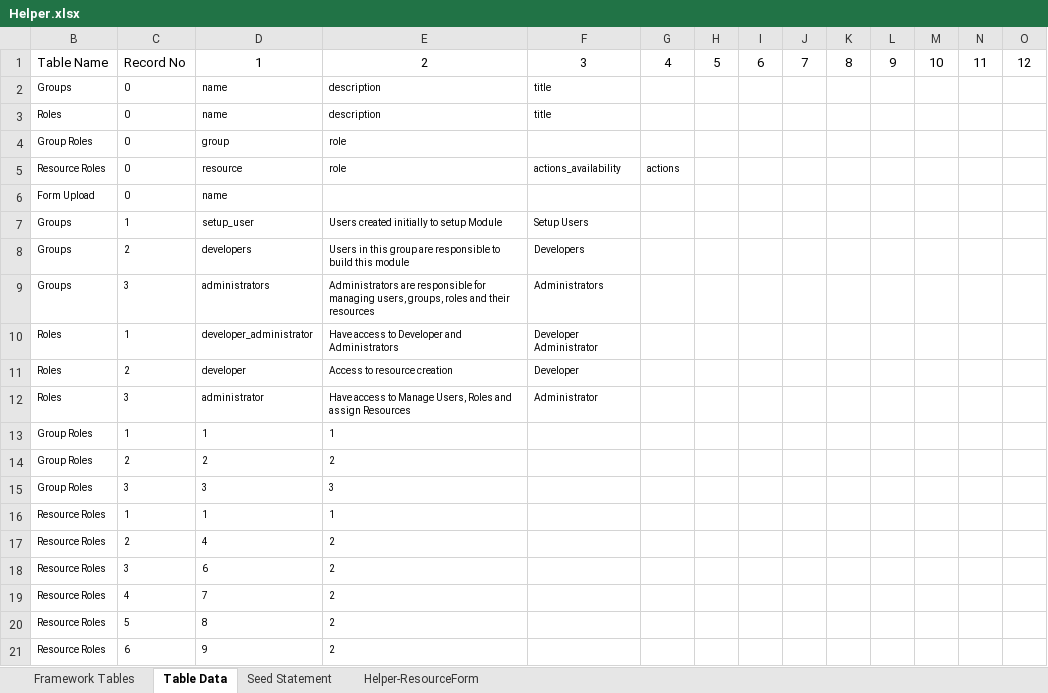
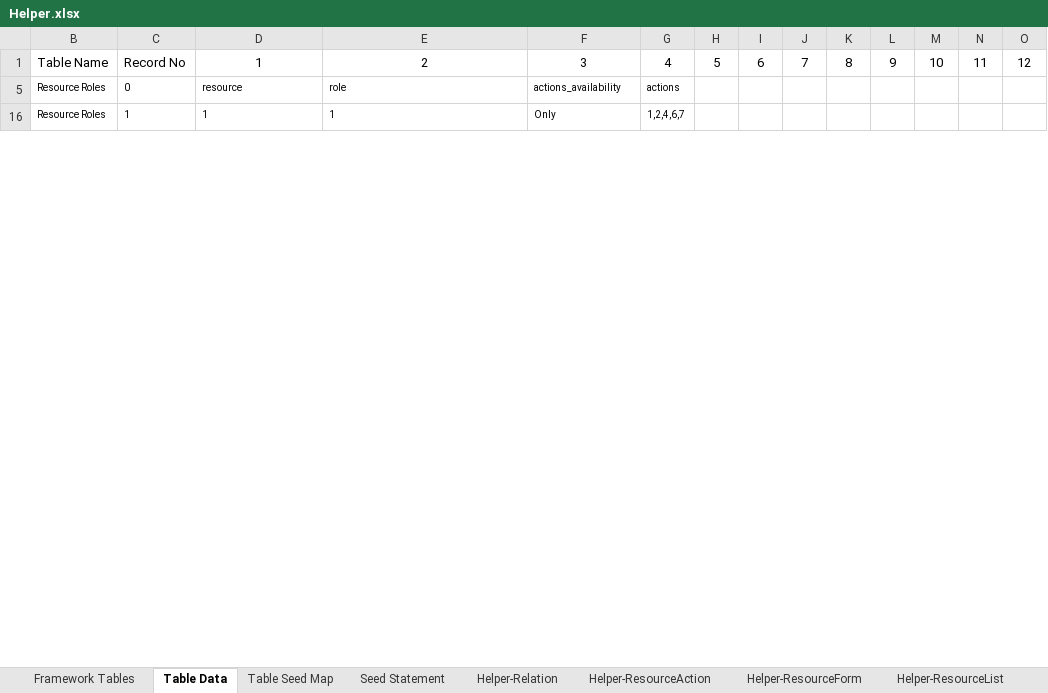
Before and after one commit to MilestoneInnovativeTechnologies/Appframe, an Excel workbook: Helper.xlsx, sheet Table Data, drawn as a sheet; only a part is shown; values as stored, in another font and other column widths than the file's, no borders; table styles not drawn; rows hold the shown columns only; the diff covers the shown part only; the diff names each change by its address in the sheet, - before the commit and + after, or states it on an @@ line.

```diff
--- a/Helper.xlsx (sheet Table Data)
+++ b/Helper.xlsx (sheet Table Data)
@@ sheet tab unhidden: Table Seed Map @@
@@ sheet tab unhidden: Helper-Relation @@
@@ sheet tab unhidden: Helper-ResourceAction @@
@@ sheet tab unhidden: Helper-ResourceList @@
@@ row 2 hidden: Groups | 0 | name | description | title @@
@@ row 3 hidden: Roles | 0 | name | description | title @@
@@ row 4 hidden: Group Roles | 0 | group | role @@
@@ row 6 hidden: Form Upload | 0 | name @@
@@ row 7 hidden: Groups | 1 | setup_user | Users created initially to setup Module | Setup Users @@
@@ row 8 hidden: Groups | 2 | developers | Users in this group are responsible to build this module | Developers @@
@@ row 9 hidden: Groups | 3 | administrators | Administrators are responsible for managing users, groups, roles and their resources | Administrators @@
@@ row 10 hidden: Roles | 1 | developer_administrator | Have access to Developer and Administrators | Developer Administrator @@
@@ row 11 hidden: Roles | 2 | developer | Access to resource creation | Developer @@
@@ row 12 hidden: Roles | 3 | administrator | Have access to Manage Users, Roles and assign Resources | Administrator @@
@@ row 13 hidden: Group Roles | 1 | 1 | 1 @@
@@ row 14 hidden: Group Roles | 2 | 2 | 2 @@
@@ row 15 hidden: Group Roles | 3 | 3 | 3 @@
-F16: (empty)
+F16: Only
-G16: (empty)
+G16: 1,2,4,6,7
@@ row 17 hidden: Resource Roles | 2 | 4 | 2 @@
@@ row 18 hidden: Resource Roles | 3 | 6 | 2 @@
@@ row 19 hidden: Resource Roles | 4 | 7 | 2 @@
@@ row 20 hidden: Resource Roles | 5 | 8 | 2 @@
@@ row 21 hidden: Resource Roles | 6 | 9 | 2 @@
```
Also changed, not shown: 30 hidden or unhidden rows and 2 edited cells elsewhere in this sheet, sheet Helper-ResourceForm, sheet Seed Statement, hidden cells, 2 other files.
